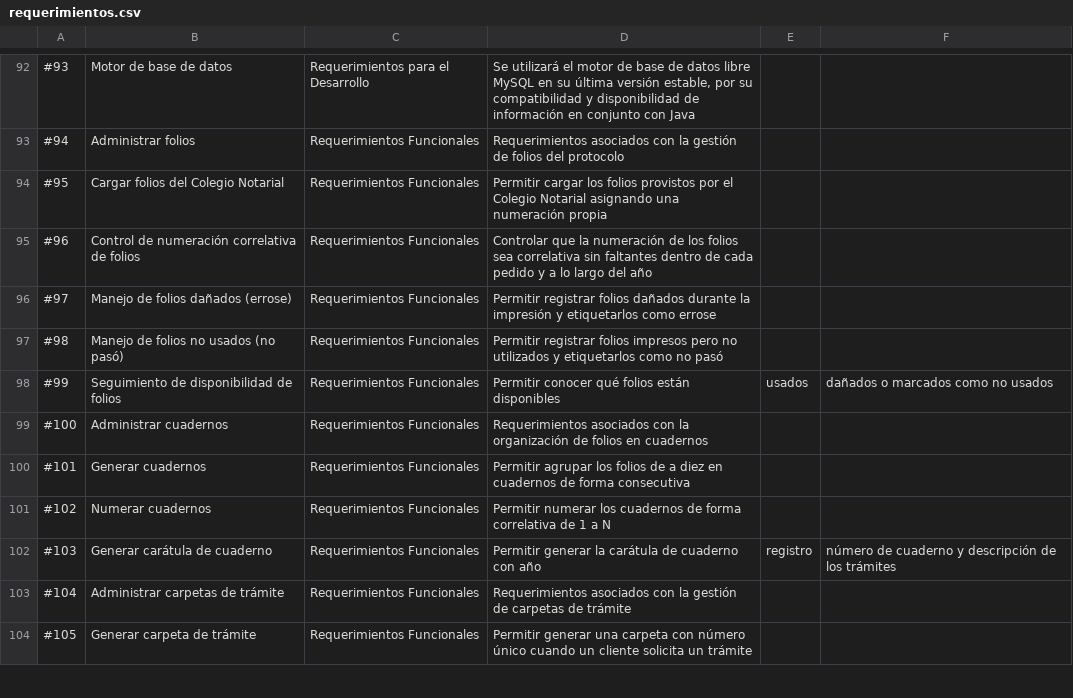
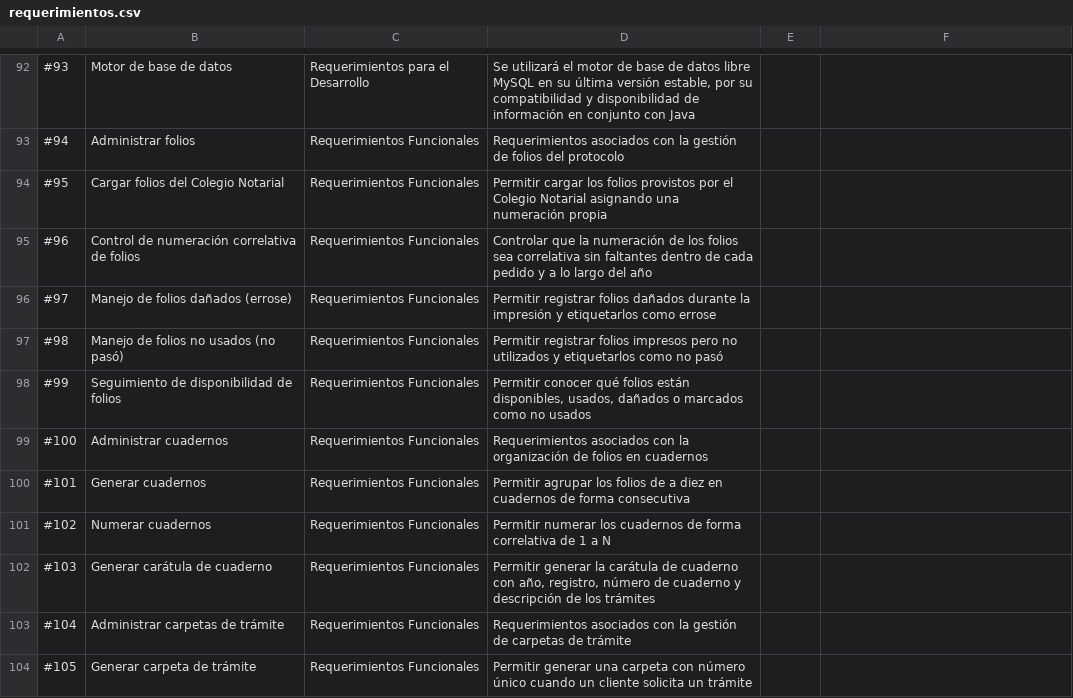
Before and after one commit to matiaspakua/notaire, a CSV file: docs/100-business/101-requirements/requerimientos.csv, drawn as a sheet; only a part is shown, gaps mark what is left out; the diff covers the shown part only; the diff names each change by its address in the sheet, - before the commit and + after, or states it on an @@ line.

Commit message:
docs(business): fix requirement catalog CSV quoting and SRS count mismatch
requerimientos.csv had 10 rows with unescaped commas in the Descripción
field, breaking CSV parsing (extra columns). Quote-wrap those fields.

SRS claimed 121 requisitos across IDs #1-#121, but the catalog only has
119 rows spanning #3-#121 (confirmed by summing the SRS's own
CSV-to-SRS traceability table, which totals 119). Correct the count and
ID range throughout the SRS.

Also fix a stray CU47 title in the use-case progress tracker to match
its actual filename ("Consultar Pago").

Closes #809

```diff
--- a/docs/100-business/101-requirements/requerimientos.csv
+++ b/docs/100-business/101-requirements/requerimientos.csv
-D98: …folios están disponibles
+D98: …folios están disponibles, usados, dañados o marcados como no usados
-E98: usados
+E98: (empty)
-F98: dañados o marcados como no usados
+F98: (empty)
-D102: …cuaderno con año
+D102: …cuaderno con año, registro, número de cuaderno y descripción de los trámites
-E102: registro
+E102: (empty)
-F102: número de cuaderno y descripción de los trámites
+F102: (empty)
```
Also changed, not shown: 19 edited cells elsewhere in this file, docs/100-business/102-use-cases/Progreso Sistema - CASOS DE USO.csv, 1 other file.
